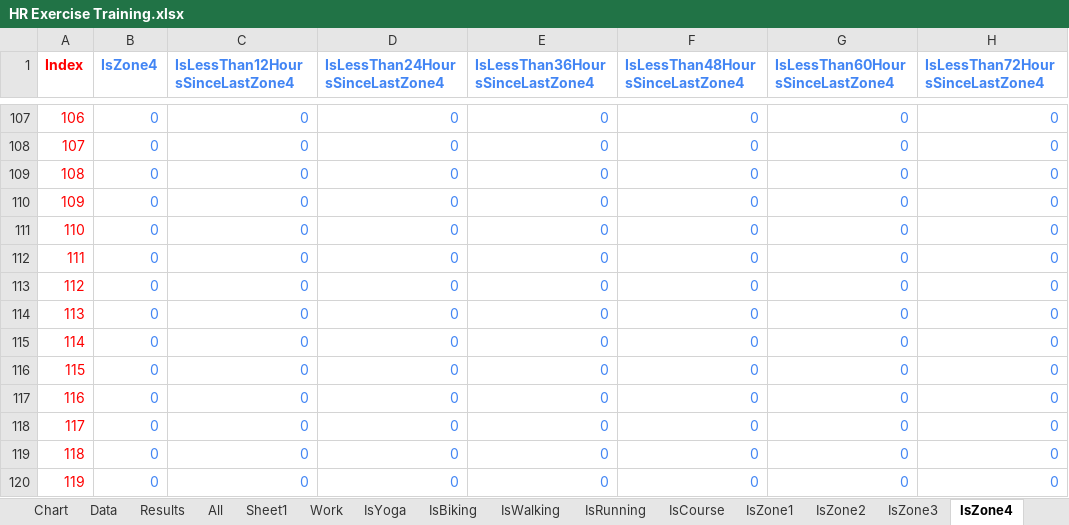
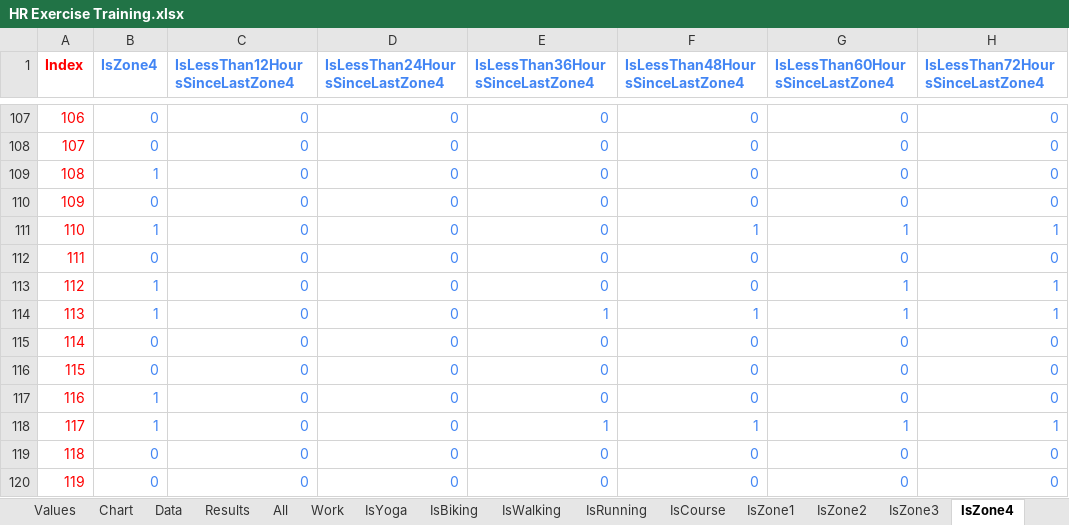
Before and after one commit to jburer/HRExercise, an Excel workbook: HR Exercise Training.xlsx, sheet IsZone4, drawn as a sheet; only a part is shown, gaps mark what is left out; values as stored, in another font and other column widths than the file's, no borders; the diff names each change by its address in the sheet, - before the commit and + after, or states it on an @@ line.

```diff
--- a/HR Exercise Training.xlsx (sheet IsZone4)
+++ b/HR Exercise Training.xlsx (sheet IsZone4)
-sheet tab: Sheet1
-B109 (IsZone4): 0
+B109 (IsZone4): 1
-B111 (IsZone4): 0
+B111 (IsZone4): 1
-F111 (IsLessThan48HoursSinceLastZone4): 0
+F111 (IsLessThan48HoursSinceLastZone4): 1
-G111 (IsLessThan60HoursSinceLastZone4): 0
+G111 (IsLessThan60HoursSinceLastZone4): 1
-H111 (IsLessThan72HoursSinceLastZone4): 0
+H111 (IsLessThan72HoursSinceLastZone4): 1
-B113:B114 (IsZone4): 0
+B113:B114 (IsZone4): 1
-G113:G114 (IsLessThan60HoursSinceLastZone4): 0
+G113:G114 (IsLessThan60HoursSinceLastZone4): 1
-H113:H114 (IsLessThan72HoursSinceLastZone4): 0
+H113:H114 (IsLessThan72HoursSinceLastZone4): 1
-E114 (IsLessThan36HoursSinceLastZone4): 0
+E114 (IsLessThan36HoursSinceLastZone4): 1
-F114 (IsLessThan48HoursSinceLastZone4): 0
+F114 (IsLessThan48HoursSinceLastZone4): 1
-B117:B118 (IsZone4): 0
+B117:B118 (IsZone4): 1
-E118 (IsLessThan36HoursSinceLastZone4): 0
+E118 (IsLessThan36HoursSinceLastZone4): 1
-F118 (IsLessThan48HoursSinceLastZone4): 0
+F118 (IsLessThan48HoursSinceLastZone4): 1
-G118 (IsLessThan60HoursSinceLastZone4): 0
+G118 (IsLessThan60HoursSinceLastZone4): 1
-H118 (IsLessThan72HoursSinceLastZone4): 0
+H118 (IsLessThan72HoursSinceLastZone4): 1
```
Also changed, not shown: sheet All, sheet IsAnything, sheet IsWalking, sheet Work, sheet Data, sheet Results, 9 more sheets, formulas that keep their value, hidden cells, charts or pictures, 19 other files.
